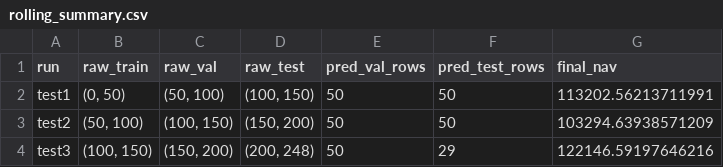
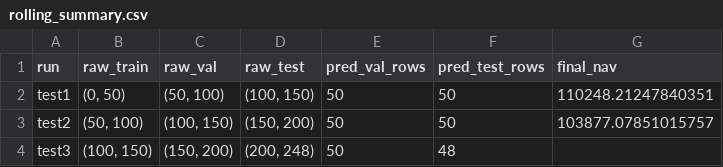
Before and after one commit to calcury/factor_momentum_tactical_model, a CSV file: result/task3/rolling_summary.csv, drawn as a sheet.

```diff
--- a/result/task3/rolling_summary.csv
+++ b/result/task3/rolling_summary.csv
@@ -1,4 +1,4 @@
 run,raw_train,raw_val,raw_test,pred_val_rows,pred_test_rows,final_nav
-test1,"(0, 50)","(50, 100)","(100, 150)",50,50,113202.56213711991
-test2,"(50, 100)","(100, 150)","(150, 200)",50,50,103294.63938571209
-test3,"(100, 150)","(150, 200)","(200, 248)",50,29,122146.59197646216
+test1,"(0, 50)","(50, 100)","(100, 150)",50,50,110248.21247840351
+test2,"(50, 100)","(100, 150)","(150, 200)",50,50,103877.07851015757
+test3,"(100, 150)","(150, 200)","(200, 248)",50,48,
```
Also changed, not shown: result/task2/prediction_result_hsi/hsi_factor_test_predictions.csv, result/task2/prediction_result_sp100/sp100_factor_test_predictions.csv, 15 other files.
